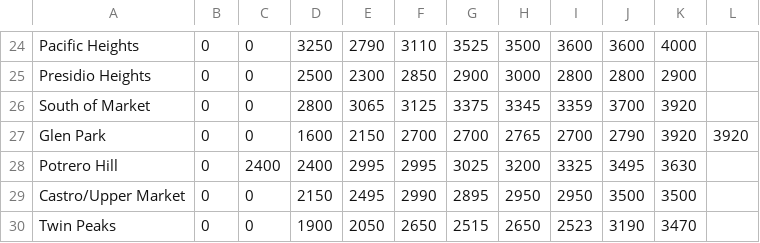
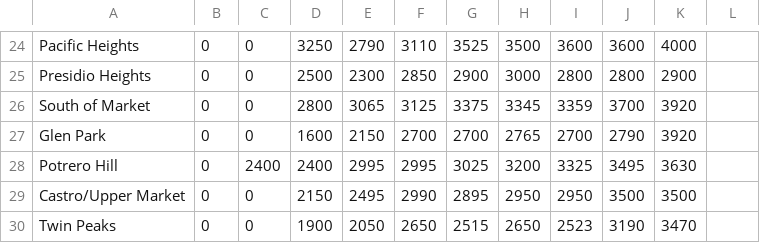
Before and after one commit to jackielgu/gentrification-map, a CSV file: data/rent.csv, drawn as a sheet; only a part is shown, gaps mark what is left out.

Commit message:
fixed csv file

```diff
--- a/data/rent.csv
+++ b/data/rent.csv
@@ -26,3 +26,3 @@ Presidio Heights,0,0,2500,2300,2850,2900,3000,2800,2800,2900
 South of Market,0,0,2800,3065,3125,3375,3345,3359,3700,3920
-Glen Park,0,0,1600,2150,2700,2700,2765,2700,2790,3920,3920
+Glen Park,0,0,1600,2150,2700,2700,2765,2700,2790,3920
 Potrero Hill,0,2400,2400,2995,2995,3025,3200,3325,3495,3630
```
